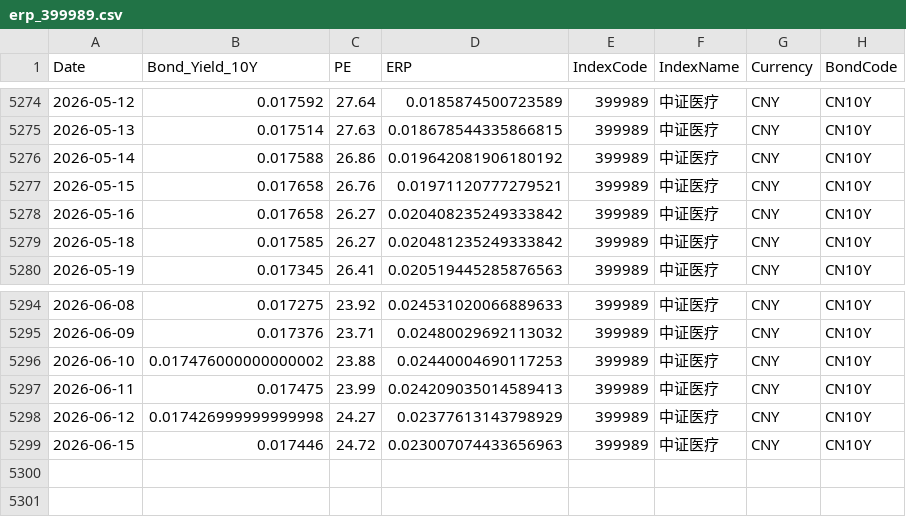
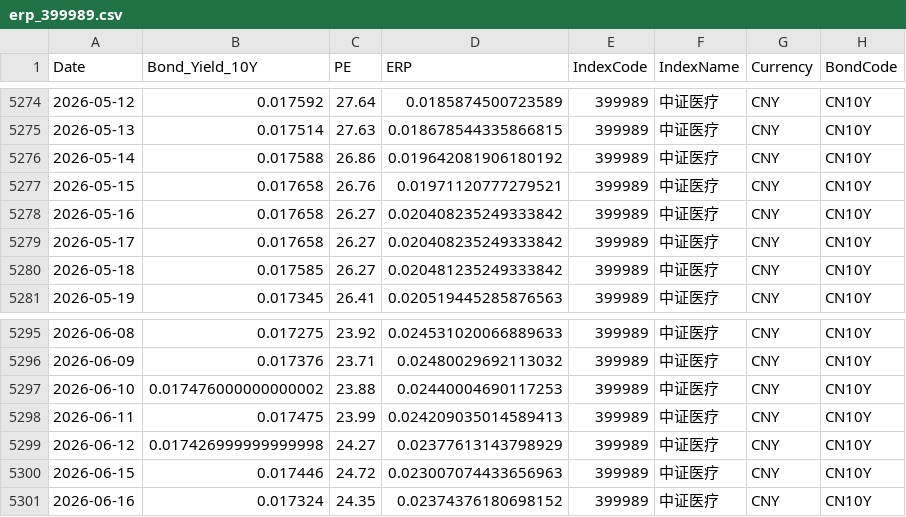
Before and after one commit to ChiaraVan1/equity-risk-premium-monitor, a CSV file: data/erp_399989.csv, drawn as a sheet; only a part is shown, gaps mark what is left out.

```diff
--- a/data/erp_399989.csv
+++ b/data/erp_399989.csv
@@ -5278,2 +5278,3 @@
 2026-05-16,0.017658,26.27,0.020408235249333842,399989,中证医疗,CNY,CN10Y
+2026-05-17,0.017658,26.27,0.020408235249333842,399989,中证医疗,CNY,CN10Y
 2026-05-18,0.017585,26.27,0.020481235249333842,399989,中证医疗,CNY,CN10Y
@@ -5299 +5300,2 @@
 2026-06-15,0.017446,24.72,0.023007074433656963,399989,中证医疗,CNY,CN10Y
+2026-06-16,0.017324,24.35,0.02374376180698152,399989,中证医疗,CNY,CN10Y
```
Also changed, not shown: data/erp_930598.csv, data/erp_930781.csv, 18 other files.
